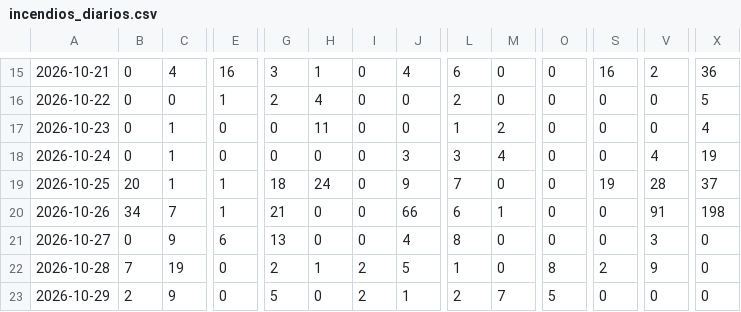
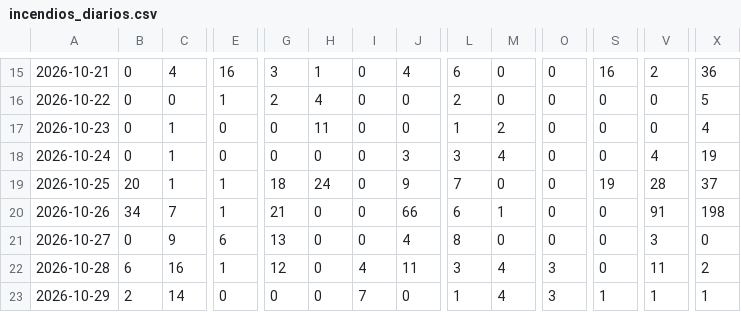
Before and after one commit to andresffigueroaa-blip/ensoperu, a CSV file: sitio/datos/indices/incendios_diarios.csv, drawn as a sheet; only a part is shown, gaps mark what is left out; the diff covers the shown part only; the diff names each change by its address in the sheet, - before the commit and + after, or states it on an @@ line.

```diff
--- a/sitio/datos/indices/incendios_diarios.csv
+++ b/sitio/datos/indices/incendios_diarios.csv
-B22: 7
+B22: 6
-C22: 19
+C22: 16
-E22: 0
+E22: 1
-G22: 2
+G22: 12
-H22: 1
+H22: 0
-I22: 2
+I22: 4
-J22: 5
+J22: 11
-L22: 1
+L22: 3
-M22: 0
+M22: 4
-O22: 8
+O22: 3
-S22: 2
+S22: 0
-V22: 9
+V22: 11
-X22: 0
+X22: 2
-C23: 9
+C23: 14
-G23: 5
+G23: 0
-I23: 2
+I23: 7
-J23: 1
+J23: 0
-L23: 2
+L23: 1
-M23: 7
+M23: 4
-O23: 5
+O23: 3
-S23: 0
+S23: 1
-V23: 0
+V23: 1
-X23: 0
+X23: 1
```
Also changed, not shown: 3 added rows and 60 edited cells elsewhere in this file, 7 other files.
